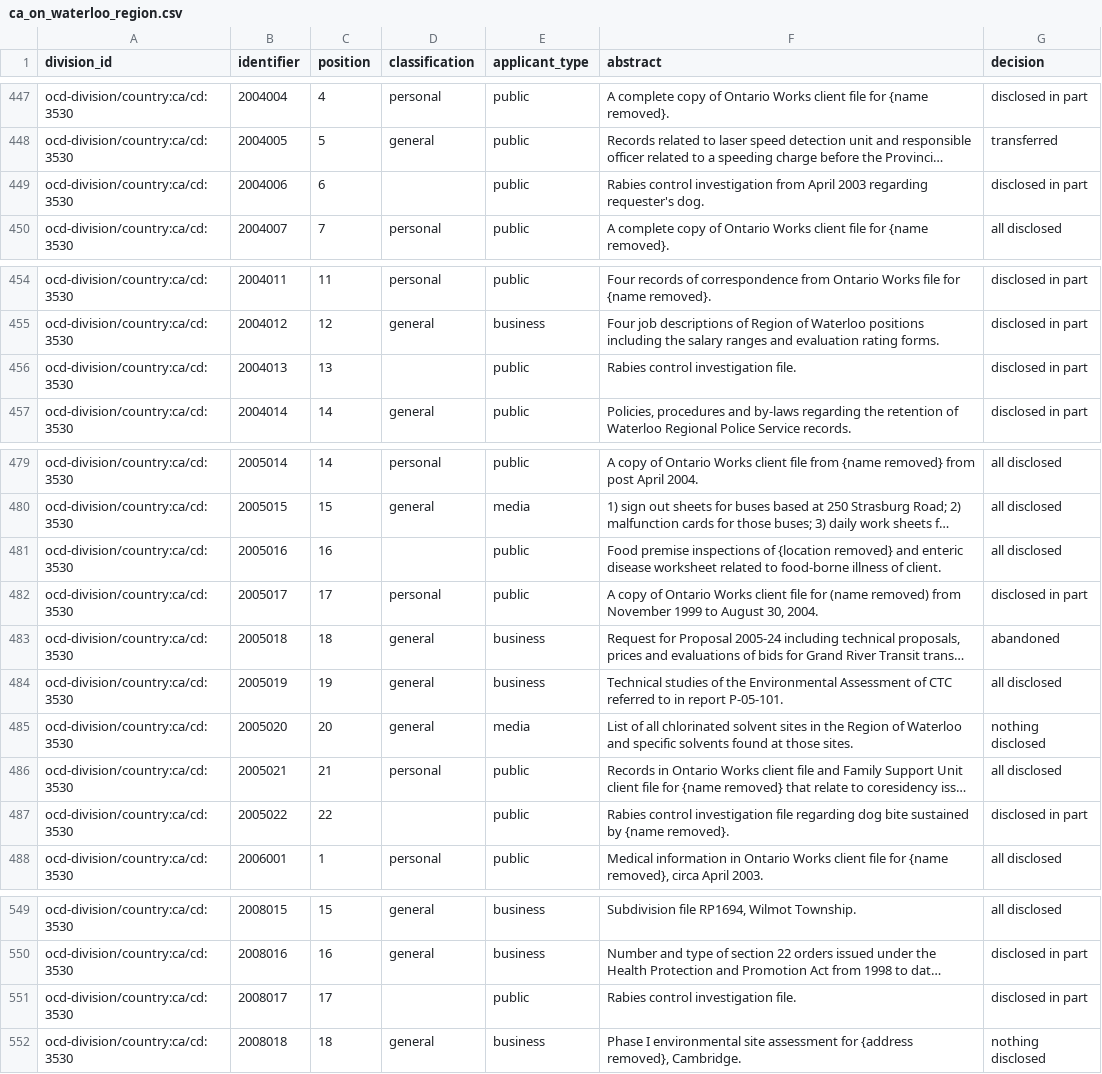
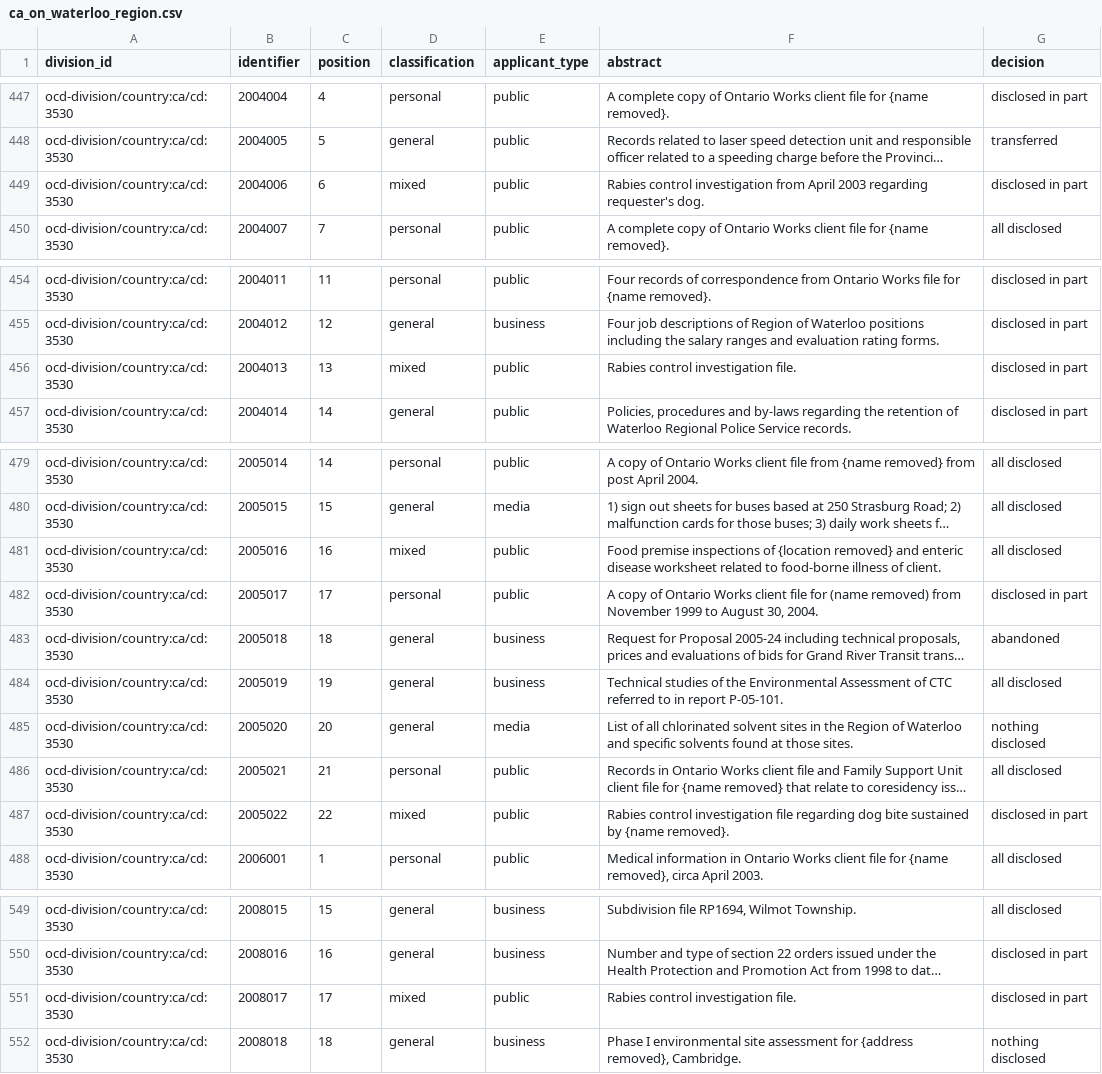
Before and after one commit to jpmckinney/information_request_summaries_and_responses, a CSV file: summaries/ca_on_waterloo_region.csv, drawn as a sheet; only a part is shown, gaps mark what is left out; long unchanged cells end in …; the diff covers the shown part only; the diff names each change by its address in the sheet, - before the commit and + after, or states it on an @@ line.

Commit message:
ca_on_waterloo_region: add mixed classification

```diff
--- a/summaries/ca_on_waterloo_region.csv
+++ b/summaries/ca_on_waterloo_region.csv
-D449 (classification): (empty)
+D449 (classification): mixed
-D456 (classification): (empty)
+D456 (classification): mixed
-D481 (classification): (empty)
+D481 (classification): mixed
-D487 (classification): (empty)
+D487 (classification): mixed
-D551 (classification): (empty)
+D551 (classification): mixed
```
Also changed, not shown: 14 edited cells elsewhere in this file, 1 other file.
